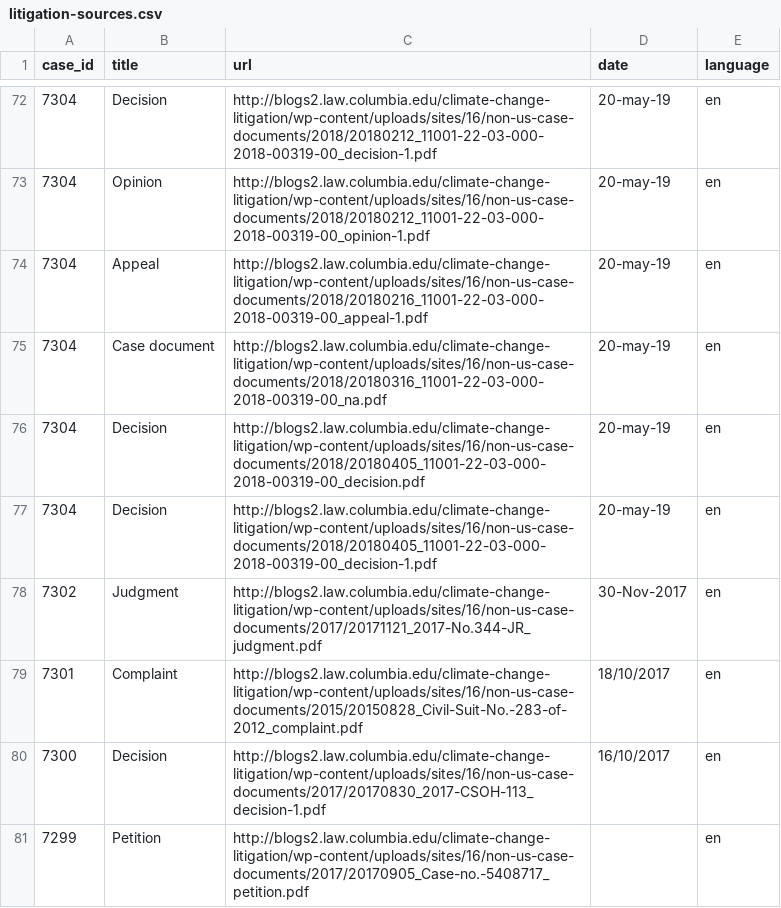
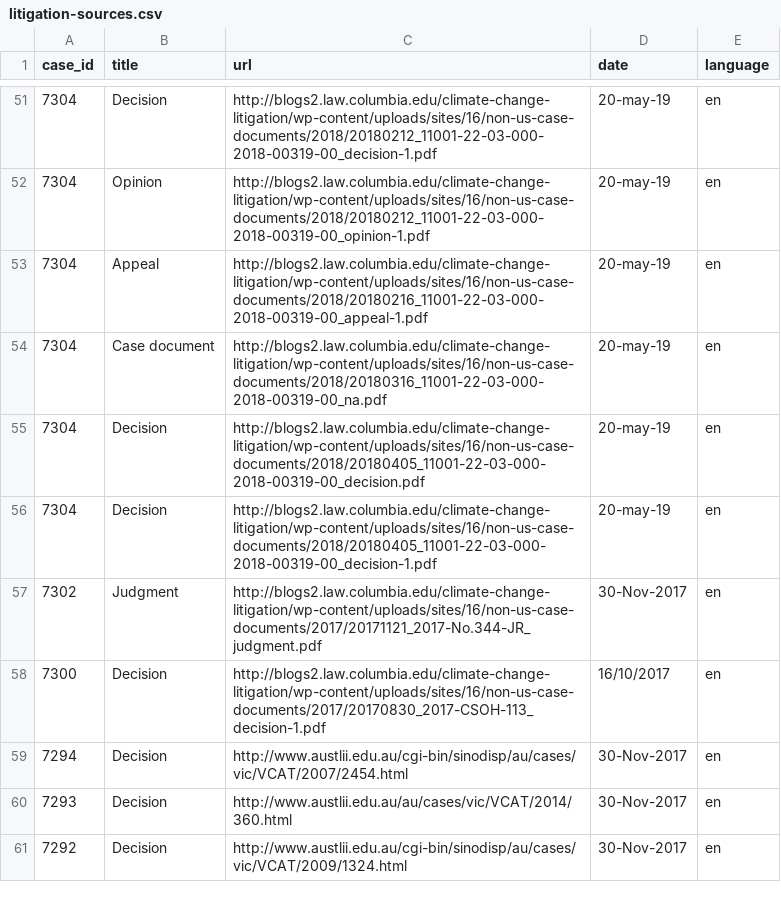
Before and after one commit to Vizzuality/laws_and_pathways, a CSV file: db/seeds/laws_migration/litigation-sources.csv, drawn as a sheet; only a part is shown, gaps mark what is left out; the shorter side is filled out with more unchanged rows; the diff covers the shown part only.

Commit message:
removed already fixed litigations

```diff
--- a/db/seeds/laws_migration/litigation-sources.csv
+++ b/db/seeds/laws_migration/litigation-sources.csv
@@ -78,4 +57,2 @@ case_id,title,url,date,language
 7302,Judgment,http://blogs2.law.columbia.edu/climate-change-litigation/wp-content/uploads/sites/16/non-us-case-documents/2017/20171121_2017-No.344-JR_judgment.pdf,30-Nov-2017,en
-7301,Complaint,http://blogs2.law.columbia.edu/climate-change-litigation/wp-content/uploads/sites/16/non-us-case-documents/2015/20150828_Civil-Suit-No.-283-of-2012_complaint.pdf,18/10/2017,en
 7300,Decision,http://blogs2.law.columbia.edu/climate-change-litigation/wp-content/uploads/sites/16/non-us-case-documents/2017/20170830_2017-CSOH-113_decision-1.pdf,16/10/2017,en
-7299,Petition,http://blogs2.law.columbia.edu/climate-change-litigation/wp-content/uploads/sites/16/non-us-case-documents/2017/20170905_Case-no.-5408717_petition.pdf,,en
```
Also changed, not shown: 32 removed rows elsewhere in this file.
